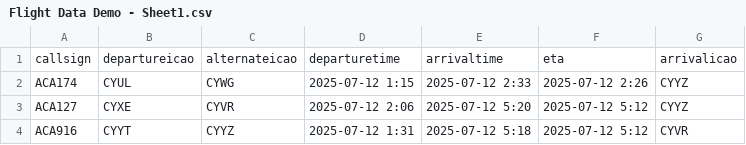
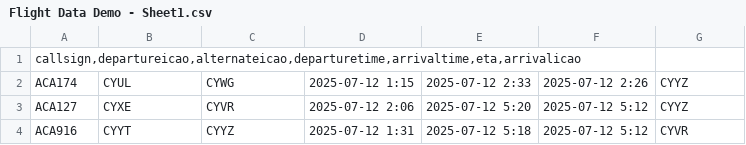
Before and after one commit to vvkpops/Public, a CSV file: Flight Data Demo - Sheet1.csv, drawn as a sheet; only a part is shown; removed rows and columns are numbered as before the commit, all else as after; the diff names each change by its address in the sheet, - before the commit and + after, or states it on an @@ line.

Commit message:
Update Flight Data Demo - Sheet1.csv

```diff
--- a/Flight Data Demo - Sheet1.csv
+++ b/Flight Data Demo - Sheet1.csv
-row 1: callsign | departureicao | alternateicao | departuretime | arrivaltime | eta | arrivalicao
+row 1: callsign,departureicao,alternateicao,departuretime,arrivaltime,eta,arrivalicao
```
